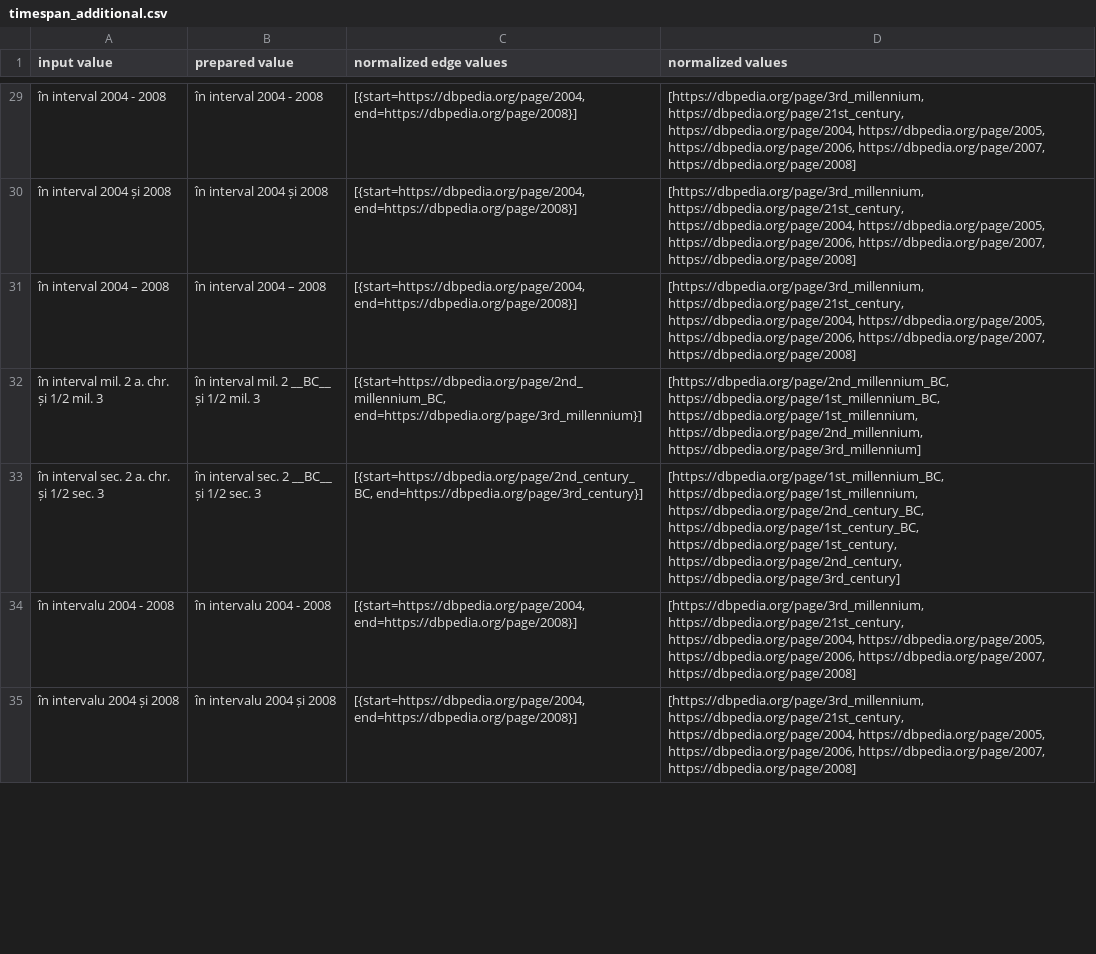
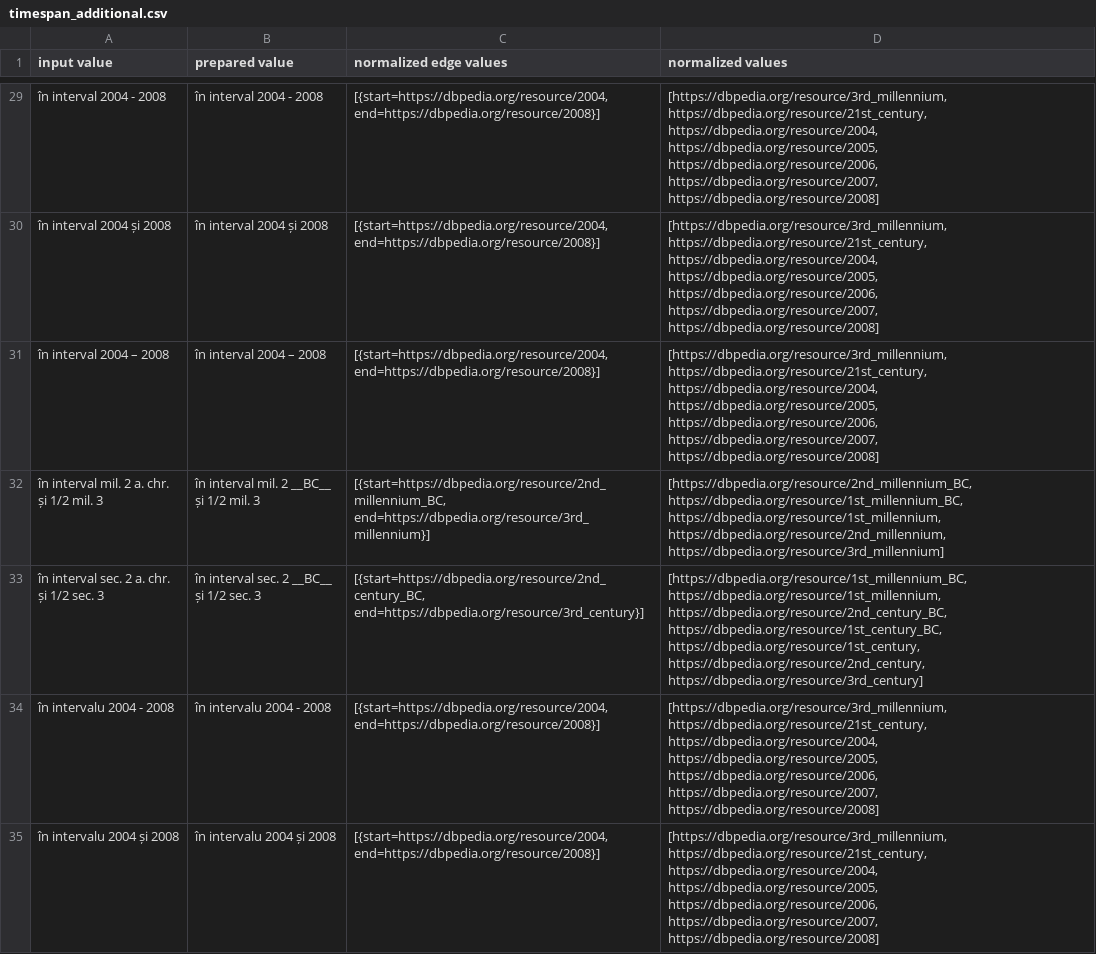
Before and after one commit to iliedorobat/timespan-normalization, a CSV file: files/output/timespan_additional.csv, drawn as a sheet; only a part is shown, gaps mark what is left out; the diff covers the shown part only; the diff names each change by its address in the sheet, - before the commit and + after, or states it on an @@ line.

```diff
--- a/files/output/timespan_additional.csv
+++ b/files/output/timespan_additional.csv
-C29:C31 (normalized edge values): [{start=https://dbpedia.org/page/2004, end=https://dbpedia.org/page/2008}]
+C29:C31 (normalized edge values): [{start=https://dbpedia.org/resource/2004, end=https://dbpedia.org/resource/2008}]
-D29:D31 (normalized values): [https://dbpedia.org/page/3rd_millennium, https://dbpedia.org/page/21st_century, https://dbpedia.org/page/2004, https://dbpedia.org/page/2005, https://dbpedia.org/page/2006, https://dbpedia.org/page/2007, https://dbpedia.org/page/2008]
+D29:D31 (normalized values): [https://dbpedia.org/resource/3rd_millennium, https://dbpedia.org/resource/21st_century, https://dbpedia.org/resource/2004, https://dbpedia.org/resource/2005, https://dbpedia.org/resource/2006, https://dbpedia.org/resource/2007, https://dbpedia.org/resource/2008]
-C32 (normalized edge values): [{start=https://dbpedia.org/page/2nd_millennium_BC, end=https://dbpedia.org/page/3rd_millennium}]
+C32 (normalized edge values): [{start=https://dbpedia.org/resource/2nd_millennium_BC, end=https://dbpedia.org/resource/3rd_millennium}]
-D32 (normalized values): [https://dbpedia.org/page/2nd_millennium_BC, https://dbpedia.org/page/1st_millennium_BC, https://dbpedia.org/page/1st_millennium, https://dbpedia.org/page/2nd_millennium, https://dbpedia.org/page/3rd_millennium]
+D32 (normalized values): [https://dbpedia.org/resource/2nd_millennium_BC, https://dbpedia.org/resource/1st_millennium_BC, https://dbpedia.org/resource/1st_millennium, https://dbpedia.org/resource/2nd_millennium, https://dbpedia.org/resource/3rd_millennium]
-C33 (normalized edge values): [{start=https://dbpedia.org/page/2nd_century_BC, end=https://dbpedia.org/page/3rd_century}]
+C33 (normalized edge values): [{start=https://dbpedia.org/resource/2nd_century_BC, end=https://dbpedia.org/resource/3rd_century}]
-D33 (normalized values): [https://dbpedia.org/page/1st_millennium_BC, https://dbpedia.org/page/1st_millennium, https://dbpedia.org/page/2nd_century_BC, https://dbpedia.org/page/1st_century_BC, https://dbpedia.org/page/1st_century, https://dbpedia.org/page/2nd_century, https://dbpedia.org/page/3rd_century]
+D33 (normalized values): [https://dbpedia.org/resource/1st_millennium_BC, https://dbpedia.org/resource/1st_millennium, https://dbpedia.org/resource/2nd_century_BC, https://dbpedia.org/resource/1st_century_BC, https://dbpedia.org/resource/1st_century, https://dbpedia.org/resource/2nd_century, https://dbpedia.org/resource/3rd_century]
-C34:C35 (normalized edge values): [{start=https://dbpedia.org/page/2004, end=https://dbpedia.org/page/2008}]
+C34:C35 (normalized edge values): [{start=https://dbpedia.org/resource/2004, end=https://dbpedia.org/resource/2008}]
-D34:D35 (normalized values): [https://dbpedia.org/page/3rd_millennium, https://dbpedia.org/page/21st_century, https://dbpedia.org/page/2004, https://dbpedia.org/page/2005, https://dbpedia.org/page/2006, https://dbpedia.org/page/2007, https://dbpedia.org/page/2008]
+D34:D35 (normalized values): [https://dbpedia.org/resource/3rd_millennium, https://dbpedia.org/resource/21st_century, https://dbpedia.org/resource/2004, https://dbpedia.org/resource/2005, https://dbpedia.org/resource/2006, https://dbpedia.org/resource/2007, https://dbpedia.org/resource/2008]
```
Also changed, not shown: 154 edited cells elsewhere in this file, 2 other files.
